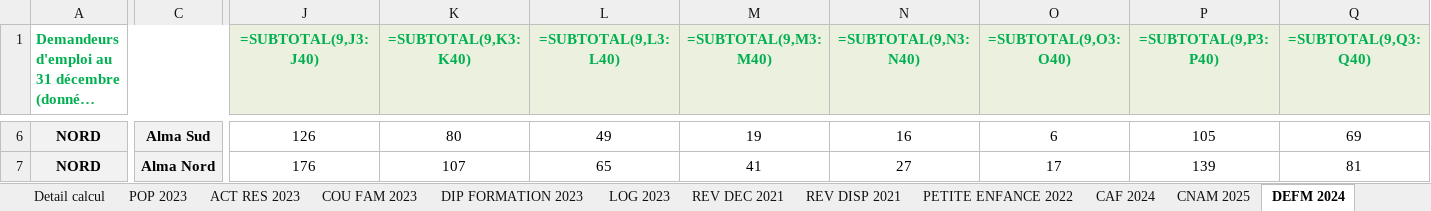
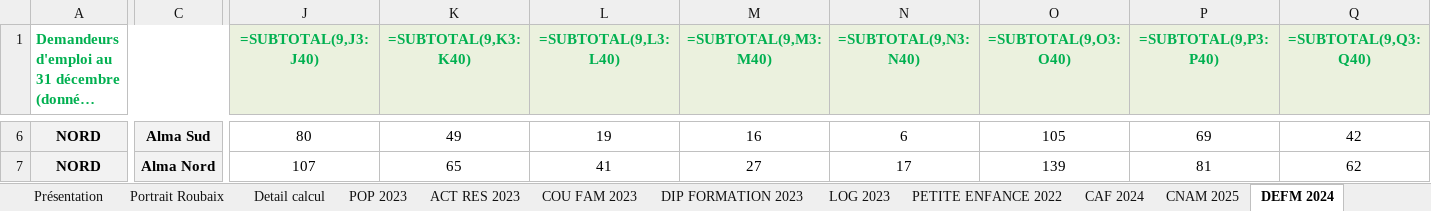
Before and after one commit to Twweetyy/ApplicationMAJ, an Excel workbook: TAB_BDDMAS_INSEE2023.xlsx, sheet DEFM 2024, drawn as a sheet; only a part is shown, gaps mark what is left out; long unchanged cells end in …; values as stored, in another font and other column widths than the file's, no borders; formulas without a stored value are shown as written; table styles not drawn; the diff covers the shown part only; the diff names each change by its address in the sheet, - before the commit and + after, or states it on an @@ line.

```diff
--- a/TAB_BDDMAS_INSEE2023.xlsx (sheet DEFM 2024)
+++ b/TAB_BDDMAS_INSEE2023.xlsx (sheet DEFM 2024)
-sheet tab: REV DEC 2021
-sheet tab: REV DISP 2021
-J6 (=SUBTOTAL(9,J3:J40)): 126
+J6 (=SUBTOTAL(9,J3:J40)): 80
-K6 (=SUBTOTAL(9,K3:K40)): 80
+K6 (=SUBTOTAL(9,K3:K40)): 49
-L6 (=SUBTOTAL(9,L3:L40)): 49
+L6 (=SUBTOTAL(9,L3:L40)): 19
-M6 (=SUBTOTAL(9,M3:M40)): 19
+M6 (=SUBTOTAL(9,M3:M40)): 16
-N6 (=SUBTOTAL(9,N3:N40)): 16
+N6 (=SUBTOTAL(9,N3:N40)): 6
-O6 (=SUBTOTAL(9,O3:O40)): 6
+O6 (=SUBTOTAL(9,O3:O40)): 105
-P6 (=SUBTOTAL(9,P3:P40)): 105
+P6 (=SUBTOTAL(9,P3:P40)): 69
-Q6 (=SUBTOTAL(9,Q3:Q40)): 69
+Q6 (=SUBTOTAL(9,Q3:Q40)): 42
-J7 (=SUBTOTAL(9,J3:J40)): 176
+J7 (=SUBTOTAL(9,J3:J40)): 107
-K7 (=SUBTOTAL(9,K3:K40)): 107
+K7 (=SUBTOTAL(9,K3:K40)): 65
-L7 (=SUBTOTAL(9,L3:L40)): 65
+L7 (=SUBTOTAL(9,L3:L40)): 41
-M7 (=SUBTOTAL(9,M3:M40)): 41
+M7 (=SUBTOTAL(9,M3:M40)): 27
-N7 (=SUBTOTAL(9,N3:N40)): 27
+N7 (=SUBTOTAL(9,N3:N40)): 17
-O7 (=SUBTOTAL(9,O3:O40)): 17
+O7 (=SUBTOTAL(9,O3:O40)): 139
-P7 (=SUBTOTAL(9,P3:P40)): 139
+P7 (=SUBTOTAL(9,P3:P40)): 81
-Q7 (=SUBTOTAL(9,Q3:Q40)): 81
+Q7 (=SUBTOTAL(9,Q3:Q40)): 62
```
Also changed, not shown: 1751 edited cells elsewhere in this sheet, sheet CNAM 2025, sheet Portrait Roubaix, sheet Présentation, sheet Detail calcul, sheet POP 2023, TAB_BDDMAS_INSEE2022_MODELE.xlsx, 26 other files.
